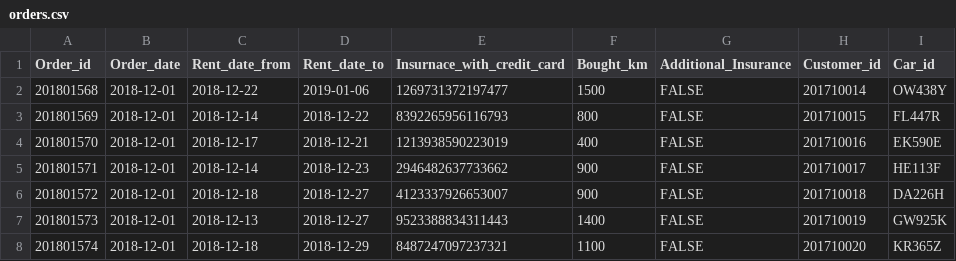
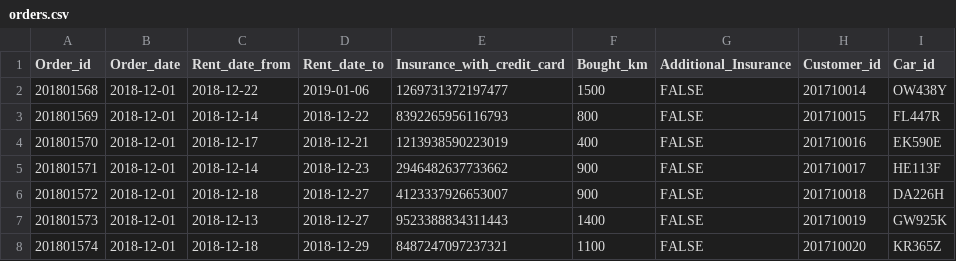
Before and after one commit to saradogg95/peppbilar, a CSV file: data/orders.csv, drawn as a sheet; only a part is shown.

Commit message:
Uppfærð orders skrá.

```diff
--- a/data/orders.csv
+++ b/data/orders.csv
@@ -1,2 +1,2 @@
-Order_id,Order_date,Rent_date_from,Rent_date_to,Insurnace_with_credit_card,Bought_km,Additional_Insurance,Customer_id,Car_id
+Order_id,Order_date,Rent_date_from,Rent_date_to,Insurance_with_credit_card,Bought_km,Additional_Insurance,Customer_id,Car_id
 201801568,2018-12-01,2018-12-22,2019-01-06,1269731372197477,1500,FALSE,201710014,OW438Y
```
